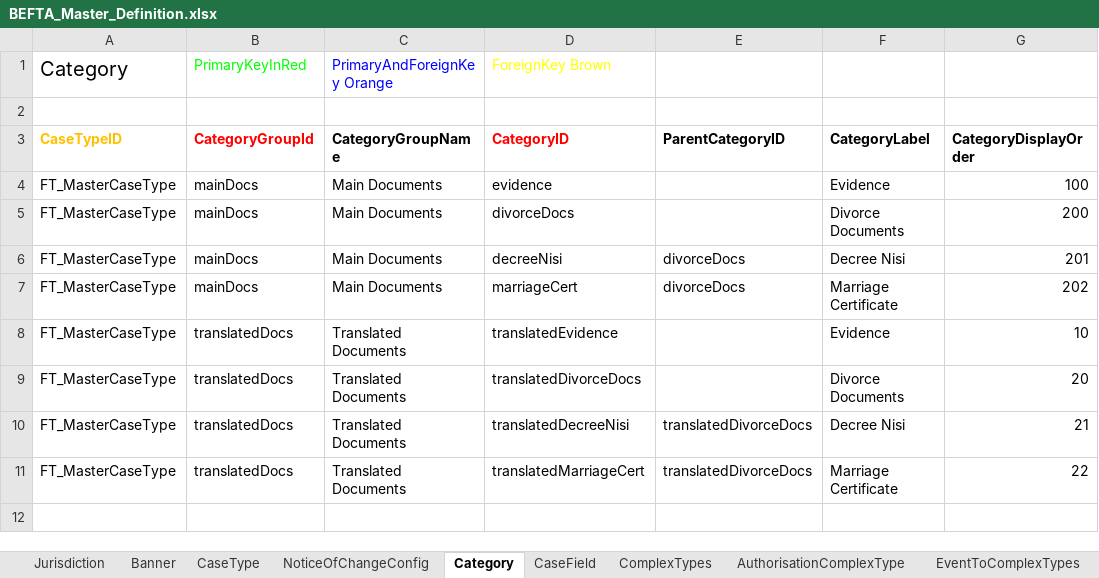
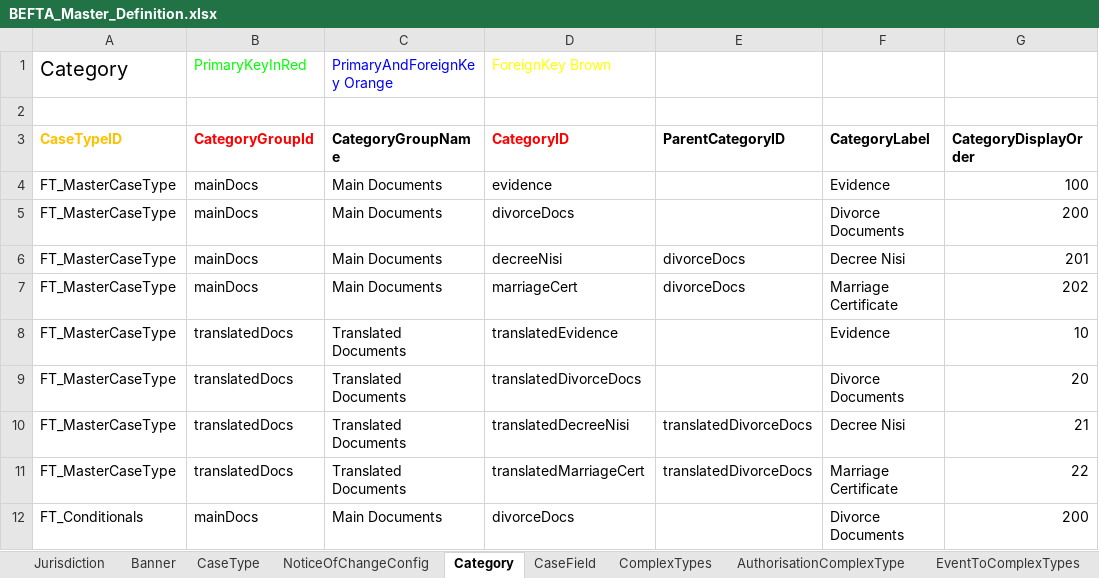
Before and after one commit to hmcts/befta-fw, an Excel workbook: src/main/resources/uk/gov/hmcts/befta/dse/ccd/definitions/excel/BEFTA_Master_Definition.xlsx, sheet Category, drawn as a sheet; values as stored, in another font and other column widths than the file's, no borders; the diff names each change by its address in the sheet, - before the commit and + after, or states it on an @@ line.

Commit message:
RDM-7535: Fix document field type

```diff
--- a/src/main/resources/uk/gov/hmcts/befta/dse/ccd/definitions/excel/BEFTA_Master_Definition.xlsx (sheet Category)
+++ b/src/main/resources/uk/gov/hmcts/befta/dse/ccd/definitions/excel/BEFTA_Master_Definition.xlsx (sheet Category)
+row 12: FT_Conditionals | mainDocs | Main Documents | divorceDocs |  | Divorce Documents | 200
```
Also changed, not shown: sheet CaseEventToFields, sheet CaseField, sheet AuthorisationCaseField, sheet ComplexTypes, 5 other files.
